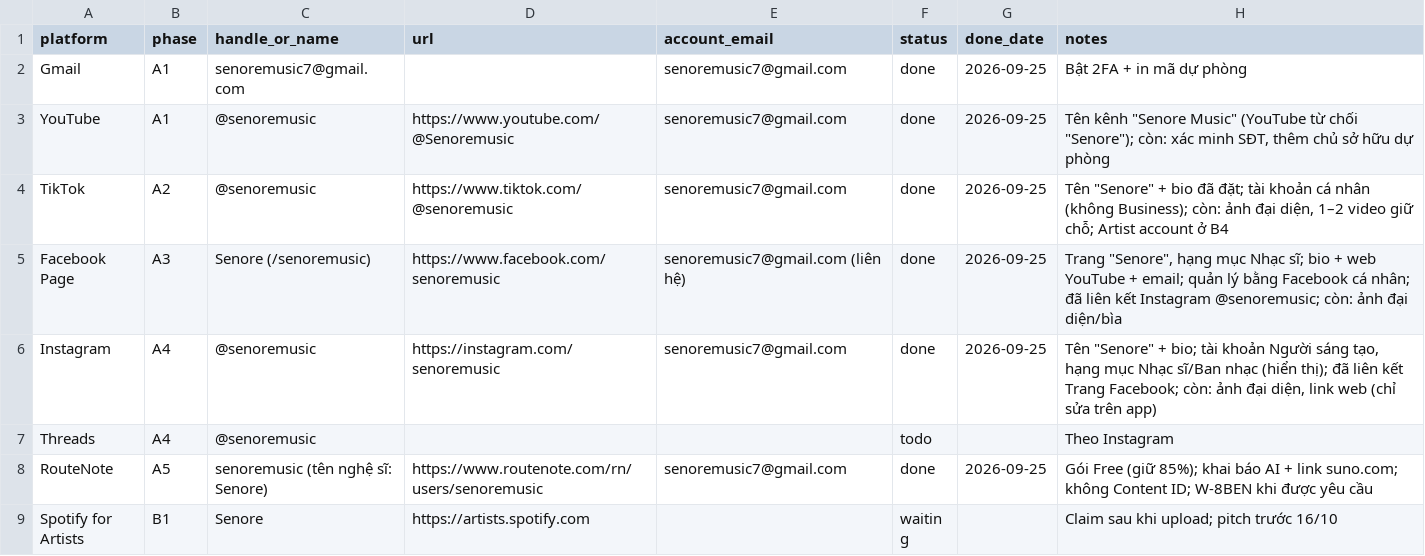
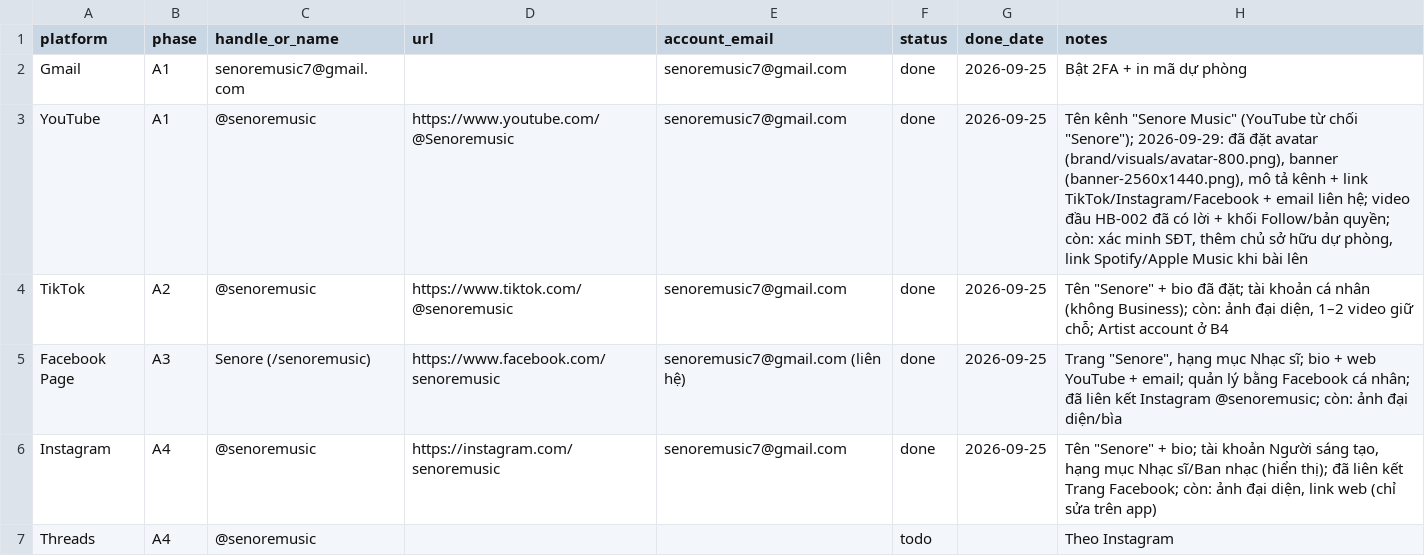
Before and after one commit to nhatquangph2/amnhacai, a CSV file: catalog/platforms.csv, drawn as a sheet; only a part is shown; the shorter side is filled out with more unchanged rows.

```diff
--- a/catalog/platforms.csv
+++ b/catalog/platforms.csv
@@ -2,3 +2,3 @@ platform,phase,handle_or_name,url,account_email,status,done_date,notes
 Gmail,A1,senoremusic7@gmail.com,,senoremusic7@gmail.com,done,2026-09-25,Bật 2FA + in mã dự phòng
-YouTube,A1,@senoremusic,https://www.youtube.com/@Senoremusic,senoremusic7@gmail.com,done,2026-09-25,"Tên kênh ""Senore Music"" (YouTube từ chối ""Senore""); còn: xác minh SĐT, thêm chủ sở hữu dự phòng"
+YouTube,A1,@senoremusic,https://www.youtube.com/@Senoremusic,senoremusic7@gmail.com,done,2026-09-25,"Tên kênh ""Senore Music"" (YouTube từ chối ""Senore""); 2026-09-29: đã đặt avatar (brand/visuals/avatar-800.png), banner (banner-2560x1440.png), mô tả kênh + link TikTok/Instagram/Facebook + email liên hệ; video đầu HB-002 đã có lời + khối Follow/bản quyền; còn: xác minh SĐT, thêm chủ sở hữu dự phòng, link Spotify/Apple Music khi bài lên"
 TikTok,A2,@senoremusic,https://www.tiktok.com/@senoremusic,senoremusic7@gmail.com,done,2026-09-25,"Tên ""Senore"" + bio đã đặt; tài khoản cá nhân (không Business); còn: ảnh đại diện, 1–2 video giữ chỗ; Artist account ở B4"
```
Also changed, not shown: 1 other file.
